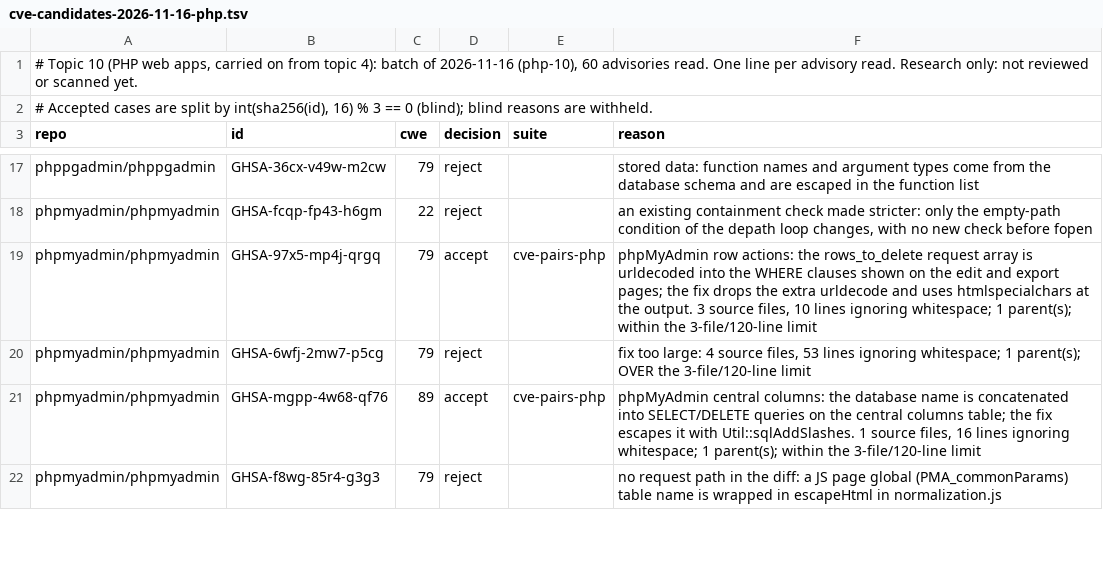
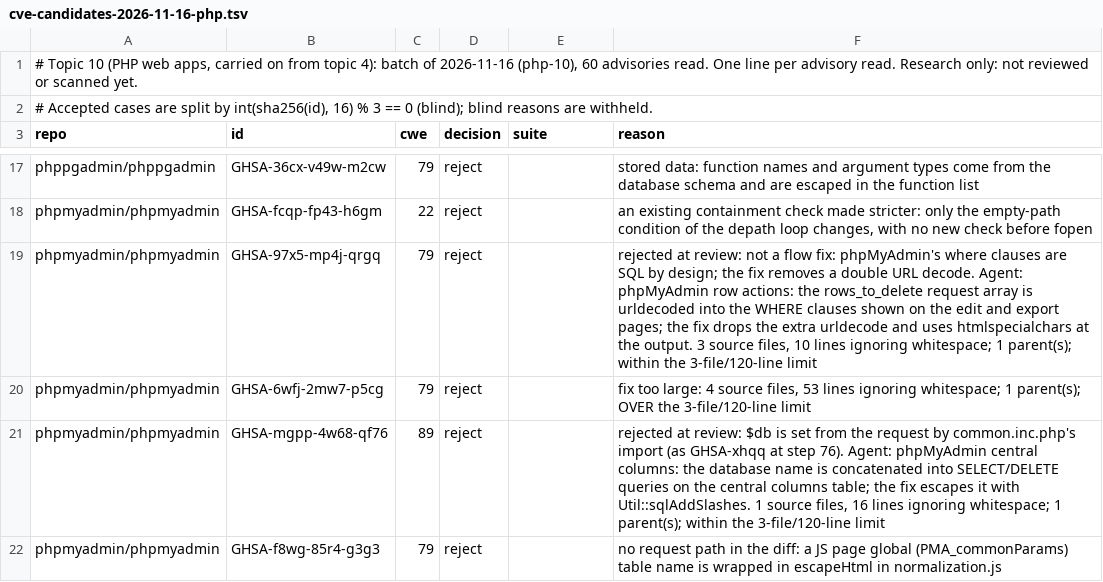
Before and after one commit to shwan-ps5/codewatch, a TSV file: benchmarks/cve-candidates-2026-11-16-php.tsv, drawn as a sheet; only a part is shown, gaps mark what is left out; the diff covers the shown part only.

```diff
--- a/benchmarks/cve-candidates-2026-11-16-php.tsv
+++ b/benchmarks/cve-candidates-2026-11-16-php.tsv
@@ -18,5 +18,5 @@ phppgadmin/phppgadmin	GHSA-36cx-v49w-m2cw	79	reject		stored data: function names
 phpmyadmin/phpmyadmin	GHSA-fcqp-fp43-h6gm	22	reject		an existing containment check made stricter: only the empty-path condition of the depath loop changes, with no new check before fopen
-phpmyadmin/phpmyadmin	GHSA-97x5-mp4j-qrgq	79	accept	cve-pairs-php	phpMyAdmin row actions: the rows_to_delete request array is urldecoded into the WHERE clauses shown on the edit and export pages; the fix drops the extra urldecode and uses htmlspecialchars at the output. 3 source files, 10 lines ignoring whitespace; 1 parent(s); within the 3-file/120-line limit
+phpmyadmin/phpmyadmin	GHSA-97x5-mp4j-qrgq	79	reject		rejected at review: not a flow fix: phpMyAdmin's where clauses are SQL by design; the fix removes a double URL decode. Agent: phpMyAdmin row actions: the rows_to_delete request array is urldecoded into the WHERE clauses shown on the edit and export pages; the fix drops the extra urldecode and uses htmlspecialchars at the output. 3 source files, 10 lines ignoring whitespace; 1 parent(s); within the 3-file/120-line limit
 phpmyadmin/phpmyadmin	GHSA-6wfj-2mw7-p5cg	79	reject		fix too large: 4 source files, 53 lines ignoring whitespace; 1 parent(s); OVER the 3-file/120-line limit
-phpmyadmin/phpmyadmin	GHSA-mgpp-4w68-qf76	89	accept	cve-pairs-php	phpMyAdmin central columns: the database name is concatenated into SELECT/DELETE queries on the central columns table; the fix escapes it with Util::sqlAddSlashes. 1 source files, 16 lines ignoring whitespace; 1 parent(s); within the 3-file/120-line limit
+phpmyadmin/phpmyadmin	GHSA-mgpp-4w68-qf76	89	reject		rejected at review: $db is set from the request by common.inc.php's import (as GHSA-xhqq at step 76). Agent: phpMyAdmin central columns: the database name is concatenated into SELECT/DELETE queries on the central columns table; the fix escapes it with Util::sqlAddSlashes. 1 source files, 16 lines ignoring whitespace; 1 parent(s); within the 3-file/120-line limit
 phpmyadmin/phpmyadmin	GHSA-f8wg-85r4-g3g3	79	reject		no request path in the diff: a JS page global (PMA_commonParams) table name is wrapped in escapeHtml in normalization.js
```
Also changed, not shown: 21 edited cells elsewhere in this file, benchmarks/cve-candidates-2026-11-16-php-2.tsv, benchmarks/cve-candidates-2026-11-16-php-3.tsv, 13 other files.
